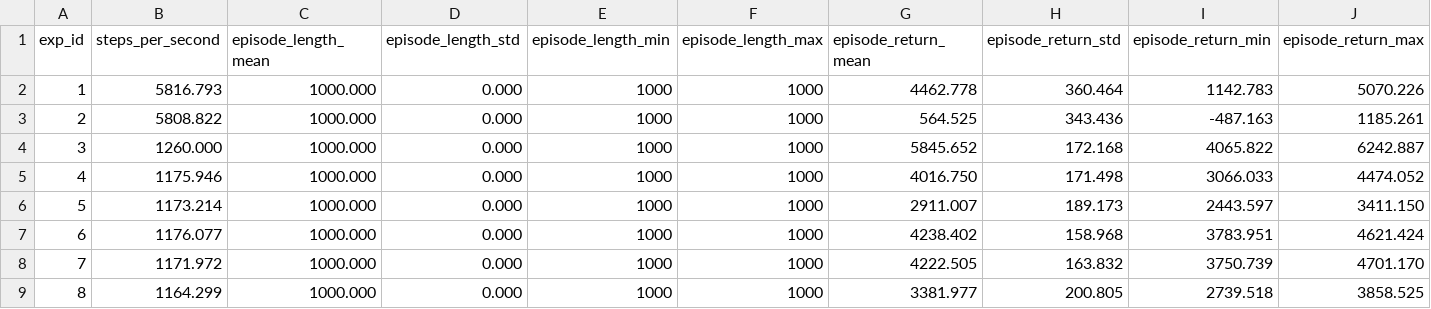
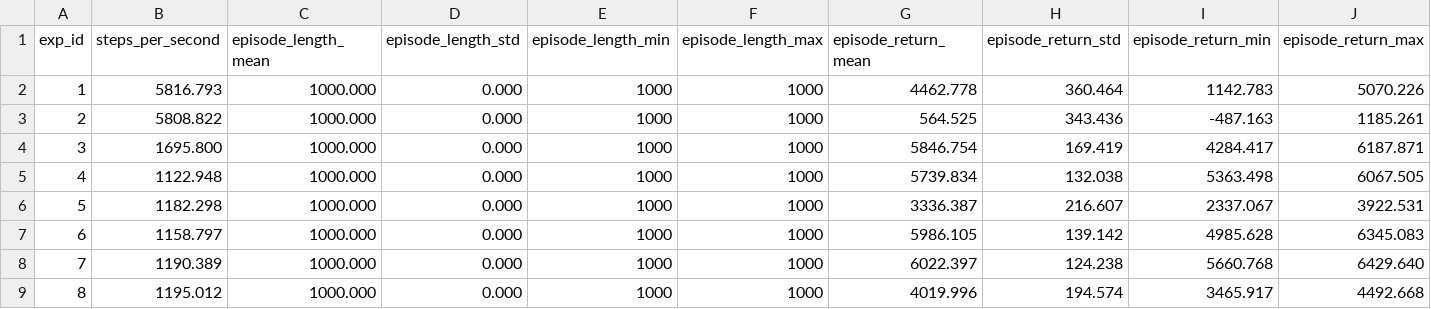
Before and after one commit to kshitijdesai99/Stoix_adaptive_resampling_research, a CSV file: continous/actor.csv, drawn as a sheet; only a part is shown; the diff covers the shown part only.

```diff
--- a/continous/actor.csv
+++ b/continous/actor.csv
@@ -3,7 +3,7 @@ exp_id,steps_per_second,episode_length_mean,episode_length_std,episode_length_mi
 2,5808.822,1000.000,0.000,1000,1000,564.525,343.436,-487.163,1185.261
-3,1260.000,1000.000,0.000,1000,1000,5845.652,172.168,4065.822,6242.887
-4,1175.946,1000.000,0.000,1000,1000,4016.750,171.498,3066.033,4474.052
-5,1173.214,1000.000,0.000,1000,1000,2911.007,189.173,2443.597,3411.150
-6,1176.077,1000.000,0.000,1000,1000,4238.402,158.968,3783.951,4621.424
-7,1171.972,1000.000,0.000,1000,1000,4222.505,163.832,3750.739,4701.170
-8,1164.299,1000.000,0.000,1000,1000,3381.977,200.805,2739.518,3858.525
+3,1695.800,1000.000,0.000,1000,1000,5846.754,169.419,4284.417,6187.871
+4,1122.948,1000.000,0.000,1000,1000,5739.834,132.038,5363.498,6067.505
+5,1182.298,1000.000,0.000,1000,1000,3336.387,216.607,2337.067,3922.531
+6,1158.797,1000.000,0.000,1000,1000,5986.105,139.142,4985.628,6345.083
+7,1190.389,1000.000,0.000,1000,1000,6022.397,124.238,5660.768,6429.640
+8,1195.012,1000.000,0.000,1000,1000,4019.996,194.574,3465.917,4492.668
```
Also changed, not shown: 20 edited cells elsewhere in this file, continous/analysis.csv, continous/config.csv, 16 other files.
